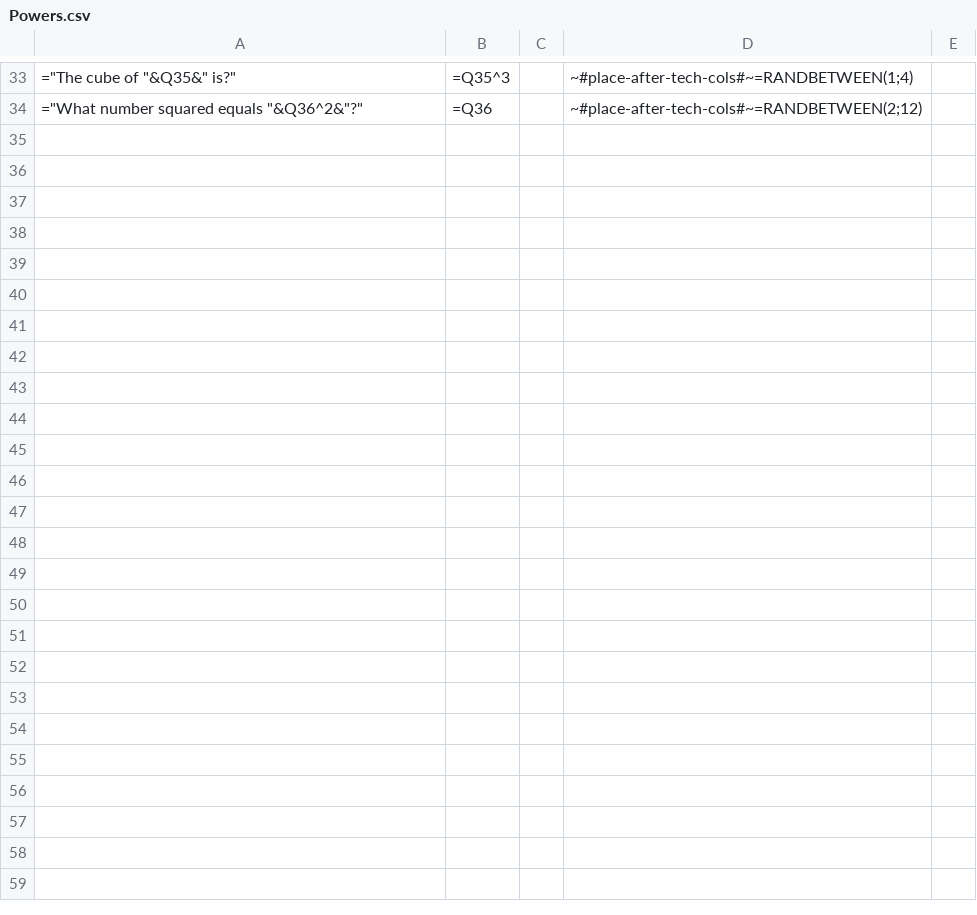
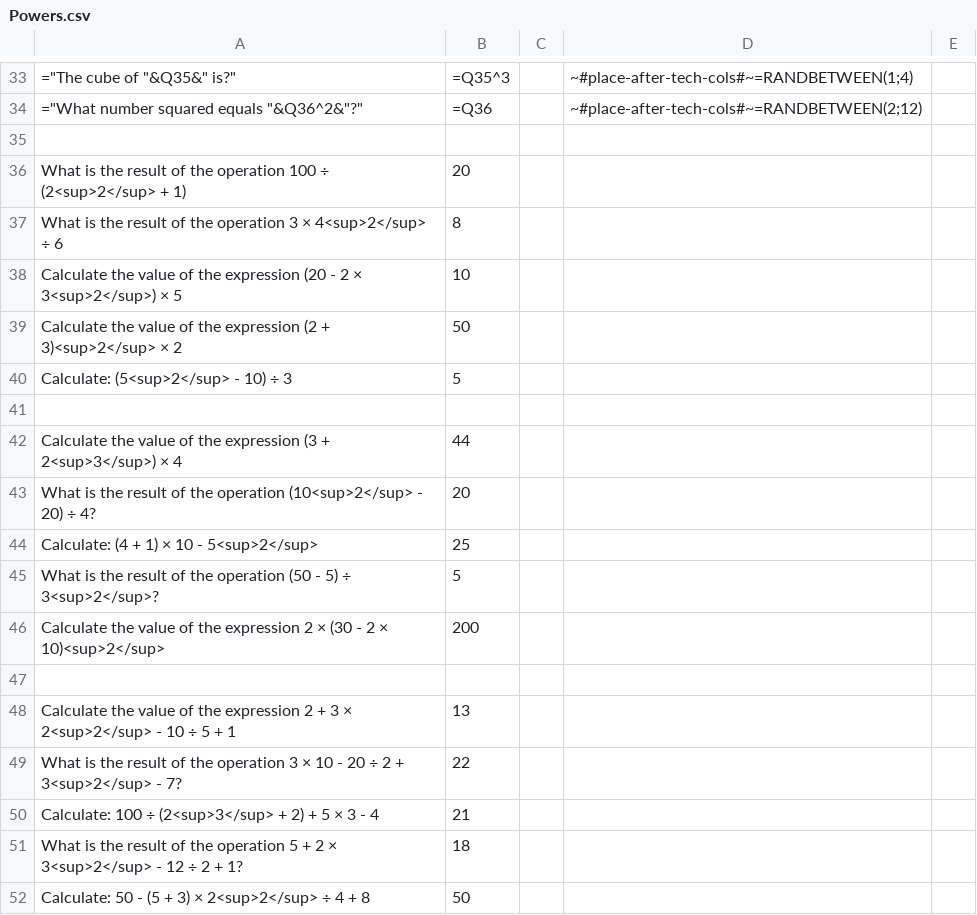
Before and after one commit to AntLightCode/spreadsheetmemo-library, a CSV file: Math/Powers.csv, drawn as a sheet; only a part is shown, gaps mark what is left out; the diff names each change by its address in the sheet, - before the commit and + after, or states it on an @@ line.

Commit message:
New items

```diff
--- a/Math/Powers.csv
+++ b/Math/Powers.csv
+row 35: (empty)
+row 36: What is the result of the operation 100 ÷ (2<sup>2</sup> + 1) | 20
+row 37: What is the result of the operation 3 × 4<sup>2</sup> ÷ 6 | 8
+row 38: Calculate the value of the expression (20 - 2 × 3<sup>2</sup>) × 5 | 10
+row 39: Calculate the value of the expression (2 + 3)<sup>2</sup> × 2 | 50
+row 40: Calculate: (5<sup>2</sup> - 10) ÷ 3 | 5
+row 41: (empty)
+row 42: Calculate the value of the expression (3 + 2<sup>3</sup>) × 4 | 44
+row 43: What is the result of the operation (10<sup>2</sup> - 20) ÷ 4? | 20
+row 44: Calculate: (4 + 1) × 10 - 5<sup>2</sup> | 25
+row 45: What is the result of the operation (50 - 5) ÷ 3<sup>2</sup>? | 5
+row 46: Calculate the value of the expression 2 × (30 - 2 × 10)<sup>2</sup> | 200
+row 47: (empty)
+row 48: Calculate the value of the expression 2 + 3 × 2<sup>2</sup> - 10 ÷ 5 + 1 | 13
+row 49: What is the result of the operation 3 × 10 - 20 ÷ 2 + 3<sup>2</sup> - 7? | 22
+row 50: Calculate: 100 ÷ (2<sup>3</sup> + 2) + 5 × 3 - 4 | 21
+row 51: What is the result of the operation 5 + 2 × 3<sup>2</sup> - 12 ÷ 2 + 1? | 18
+row 52: Calculate: 50 - (5 + 3) × 2<sup>2</sup> ÷ 4 + 8 | 50
```
